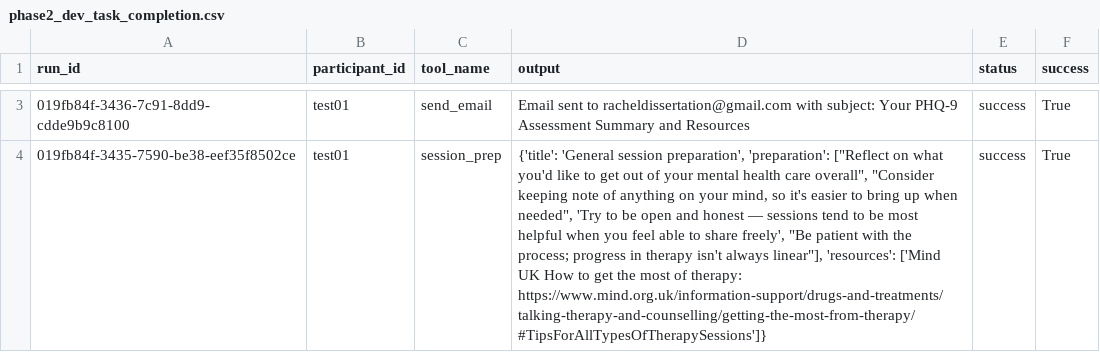
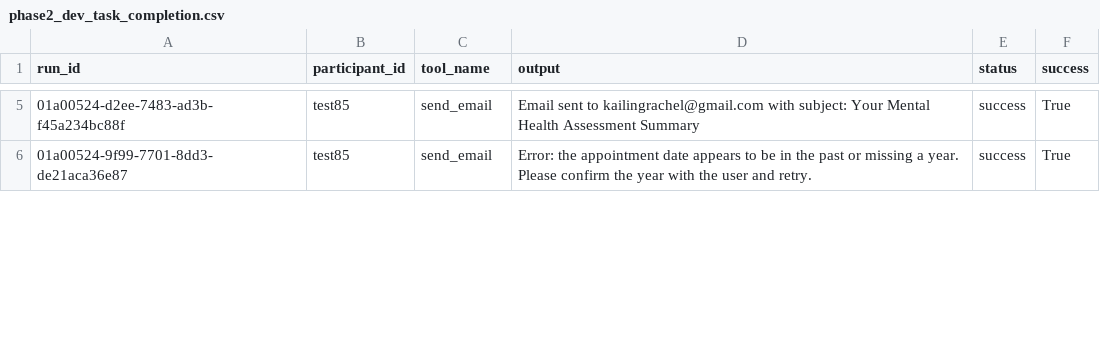
Before and after one commit to peppermintchoco/HopeBot-3.0, a CSV file: phase2_dev_task_completion.csv, drawn as a sheet; only a part is shown, gaps mark what is left out; addresses are those after the commit; the diff covers the shown part only; the diff names each change by its address in the sheet, - before the commit and + after, or states it on an @@ line.

```diff
--- a/phase2_dev_task_completion.csv
+++ b/phase2_dev_task_completion.csv
-A5 (run_id): 019fb84f-3436-7c91-8dd9-cdde9b9c8100
+A5 (run_id): 01a00524-d2ee-7483-ad3b-f45a234bc88f
-B5:B6 (participant_id): test01
+B5:B6 (participant_id): test85
-D5 (output): …sent to racheldissertation@gmail.com with subject: Your PHQ-9 Assessment Summary and Resources
+D5 (output): …sent to kailingrachel@gmail.com with subject: Your Mental Health Assessment Summary
-A6 (run_id): 019fb84f-3435-7590-be38-eef35f8502ce
+A6 (run_id): 01a00524-9f99-7701-8dd3-de21aca36e87
-C6 (tool_name): session_prep
+C6 (tool_name): send_email
-D6 (output): {'title': 'General session preparation', 'preparation': ["Reflect on what you'd like to get out of your mental health care overall", "Consider keeping note of anything on your mind, so it's easier to bring up when needed", 'Try to be open and honest — sessions tend to be most helpful when you feel able to share freely', "Be patient with the process; progress in therapy isn't always linear"], 'resources': ['Mind UK How to get the most of therapy: https://www.mind.org.uk/information-support/drugs-and-treatments/talking-therapy-and-counselling/getting-the-most-from-therapy/#TipsForAllTypesOfTherapySessions']}
+D6 (output): Error: the appointment date appears to be in the past or missing a year. Please confirm the year with the user and retry.
```
Also changed, not shown: 2 added rows and 9 edited cells elsewhere in this file, 3 other files.
